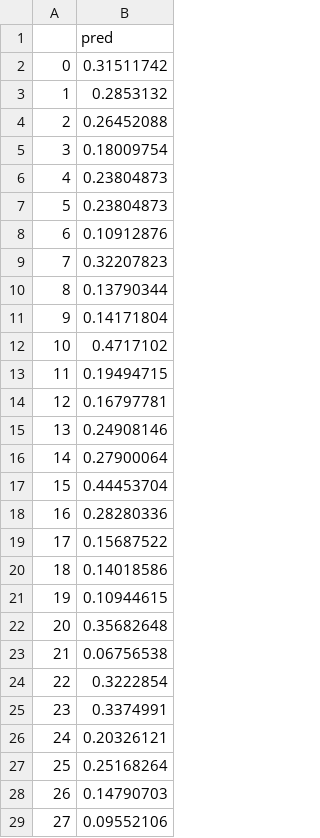
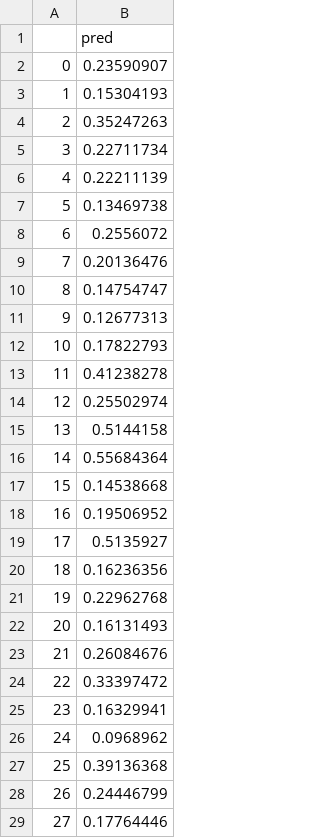
Before and after one commit to manumoya/TesisCivInfUSACH, a CSV file: 05.AnalisisDatos/Datos/pred_iter1_deepNN.csv, drawn as a sheet; only a part is shown; the diff covers the shown part only.

```diff
--- a/05.AnalisisDatos/Datos/pred_iter1_deepNN.csv
+++ b/05.AnalisisDatos/Datos/pred_iter1_deepNN.csv
@@ -1,29 +1,29 @@
 ,pred
-0,0.31511742
-1,0.2853132
-2,0.26452088
-3,0.18009754
-4,0.23804873
-5,0.23804873
-6,0.10912876
-7,0.32207823
-8,0.13790344
-9,0.14171804
-10,0.4717102
-11,0.19494715
-12,0.16797781
-13,0.24908146
-14,0.27900064
-15,0.44453704
-16,0.28280336
-17,0.15687522
-18,0.14018586
-19,0.10944615
-20,0.35682648
-21,0.06756538
-22,0.3222854
-23,0.3374991
-24,0.20326121
-25,0.25168264
-26,0.14790703
-27,0.09552106
+0,0.23590907
+1,0.15304193
+2,0.35247263
+3,0.22711734
+4,0.22211139
+5,0.13469738
+6,0.2556072
+7,0.20136476
+8,0.14754747
+9,0.12677313
+10,0.17822793
+11,0.41238278
+12,0.25502974
+13,0.5144158
+14,0.55684364
+15,0.14538668
+16,0.19506952
+17,0.5135927
+18,0.16236356
+19,0.22962768
+20,0.16131493
+21,0.26084676
+22,0.33397472
+23,0.16329941
+24,0.0968962
+25,0.39136368
+26,0.24446799
+27,0.17764446
```
Also changed, not shown: 50 removed rows and 22 edited cells elsewhere in this file, 05.AnalisisDatos/Datos/pred_iter1_reglin.csv, 13 other files.
